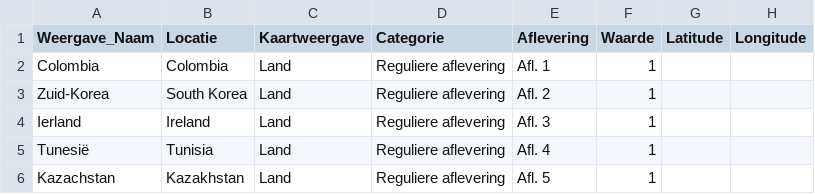
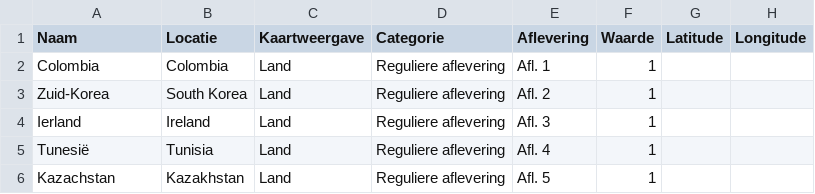
Before and after one commit to sander-pixel-boop/De_Grote_Podcastlas, a CSV file: data.csv, drawn as a sheet; only a part is shown.

Commit message:
Update data.csv

```diff
--- a/data.csv
+++ b/data.csv
@@ -1,2 +1,2 @@
-Weergave_Naam,Locatie,Kaartweergave,Categorie,Aflevering,Waarde,Latitude,Longitude
+Naam,Locatie,Kaartweergave,Categorie,Aflevering,Waarde,Latitude,Longitude
 Colombia,Colombia,Land,Reguliere aflevering,Afl. 1,1,,
```
